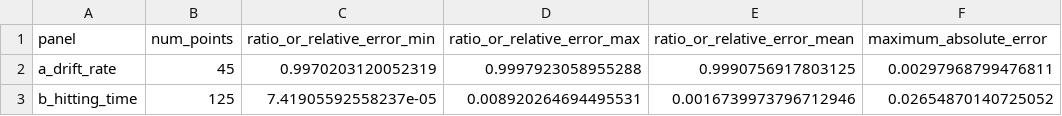
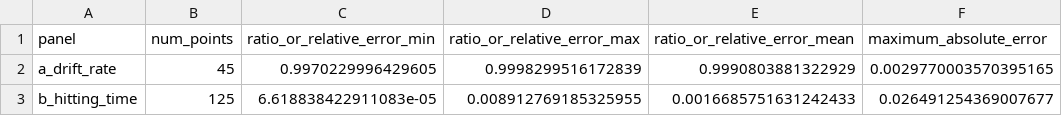
Before and after one commit to HeeJunYang09/lohe-common-axis-polar-drift, a CSV file: data/processed/summary_exp05_gaussian_robustness.csv, drawn as a sheet.

```diff
--- a/data/processed/summary_exp05_gaussian_robustness.csv
+++ b/data/processed/summary_exp05_gaussian_robustness.csv
@@ -1,3 +1,3 @@
 panel,num_points,ratio_or_relative_error_min,ratio_or_relative_error_max,ratio_or_relative_error_mean,maximum_absolute_error
-a_drift_rate,45,0.9970203120052319,0.9997923058955288,0.9990756917803125,0.00297968799476811
-b_hitting_time,125,7.41905592558237e-05,0.008920264694495531,0.0016739973796712946,0.02654870140725052
+a_drift_rate,45,0.9970229996429605,0.9998299516172839,0.9990803881322929,0.0029770003570395165
+b_hitting_time,125,6.618838422911083e-05,0.008912769185325955,0.0016685751631242433,0.026491254369007677
```
Also changed, not shown: data/processed/fast_layer_diagnostic_table.csv, data/processed/phase_gap_scaling_data.csv, 48 other files.
